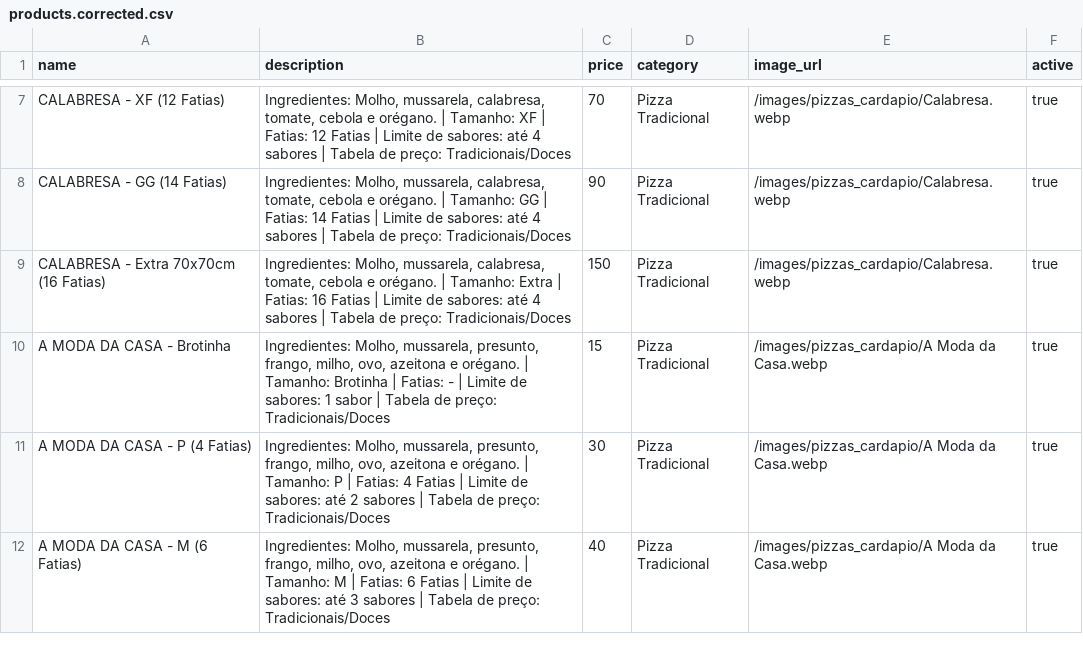
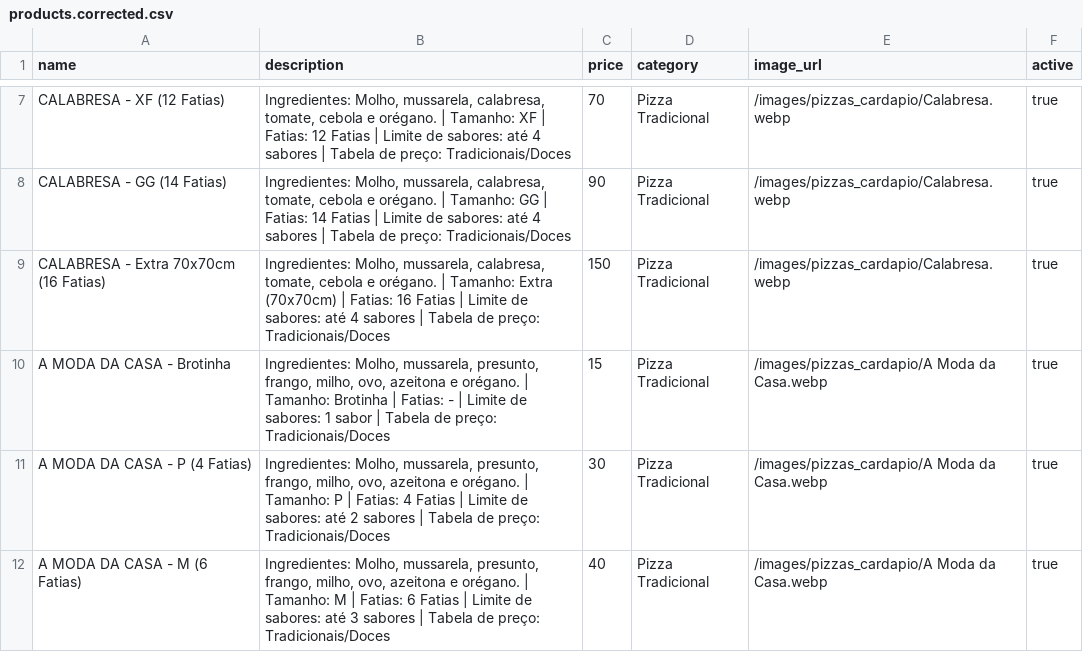
Before and after one commit to nivano-studio/N8N_Pizzaria, a CSV file: .csv/products.corrected.csv, drawn as a sheet; only a part is shown, gaps mark what is left out; the diff covers the shown part only.

Commit message:
feat: generate canonical catalog, implement audit repair scripts, and formalize status documentation for the product catalog.

```diff
--- a/.csv/products.corrected.csv
+++ b/.csv/products.corrected.csv
@@ -8,3 +8,3 @@ CALABRESA - XF (12 Fatias),"Ingredientes: Molho, mussarela, calabresa, tomate, c
 CALABRESA - GG (14 Fatias),"Ingredientes: Molho, mussarela, calabresa, tomate, cebola e orégano. | Tamanho: GG | Fatias: 14 Fatias | Limite de sabores: até 4 sabores | Tabela de preço: Tradicionais/Doces",90,Pizza Tradicional,/images/pizzas_cardapio/Calabresa.webp,true
-CALABRESA - Extra 70x70cm (16 Fatias),"Ingredientes: Molho, mussarela, calabresa, tomate, cebola e orégano. | Tamanho: Extra | Fatias: 16 Fatias | Limite de sabores: até 4 sabores | Tabela de preço: Tradicionais/Doces",150,Pizza Tradicional,/images/pizzas_cardapio/Calabresa.webp,true
+CALABRESA - Extra 70x70cm (16 Fatias),"Ingredientes: Molho, mussarela, calabresa, tomate, cebola e orégano. | Tamanho: Extra (70x70cm) | Fatias: 16 Fatias | Limite de sabores: até 4 sabores | Tabela de preço: Tradicionais/Doces",150,Pizza Tradicional,/images/pizzas_cardapio/Calabresa.webp,true
 A MODA DA CASA - Brotinha,"Ingredientes: Molho, mussarela, presunto, frango, milho, ovo, azeitona e orégano. | Tamanho: Brotinha | Fatias: - | Limite de sabores: 1 sabor | Tabela de preço: Tradicionais/Doces",15,Pizza Tradicional,/images/pizzas_cardapio/A Moda da Casa.webp,true
```
Also changed, not shown: 24 edited cells elsewhere in this file, 1-etapa/output/products.corrected.csv, 13 other files.
